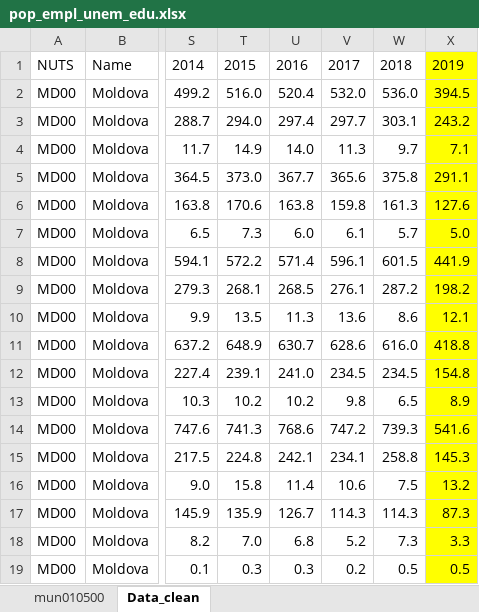
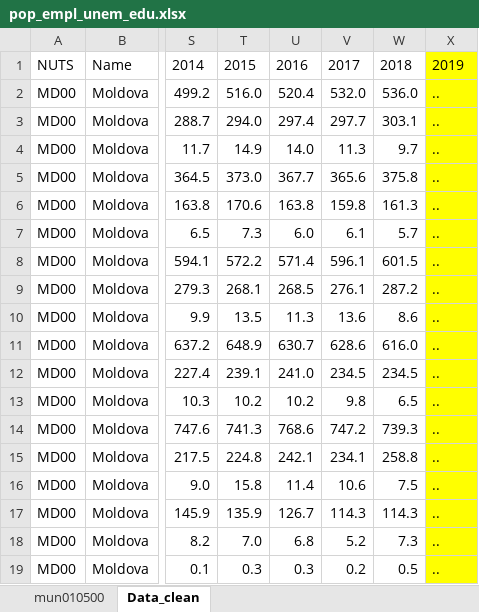
Before and after one commit to EliaDG/Master-Thesis, an Excel workbook: Thesis_project/01_data-input/National/MD/pop_empl_unem_edu.xlsx, sheet Data_clean, drawn as a sheet; only a part is shown, gaps mark what is left out; values as stored, in another font and other column widths than the file's, no borders; the diff names each change by its address in the sheet, - before the commit and + after, or states it on an @@ line.

```diff
--- a/Thesis_project/01_data-input/National/MD/pop_empl_unem_edu.xlsx (sheet Data_clean)
+++ b/Thesis_project/01_data-input/National/MD/pop_empl_unem_edu.xlsx (sheet Data_clean)
-X2: 394.5
+X2: ..
-X3: 243.2
+X3: ..
-X4: 7.1
+X4: ..
-X5: 291.1
+X5: ..
-X6: 127.6
+X6: ..
-X7: 5.0
+X7: ..
-X8: 441.9
+X8: ..
-X9: 198.2
+X9: ..
-X10: 12.1
+X10: ..
-X11: 418.8
+X11: ..
-X12: 154.8
+X12: ..
-X13: 8.9
+X13: ..
-X14: 541.6
+X14: ..
-X15: 145.3
+X15: ..
-X16: 13.2
+X16: ..
-X17: 87.3
+X17: ..
-X18: 3.3
+X18: ..
-X19: 0.5
+X19: ..
```
Also changed, not shown: Setup.xlsx, 21 other files.
